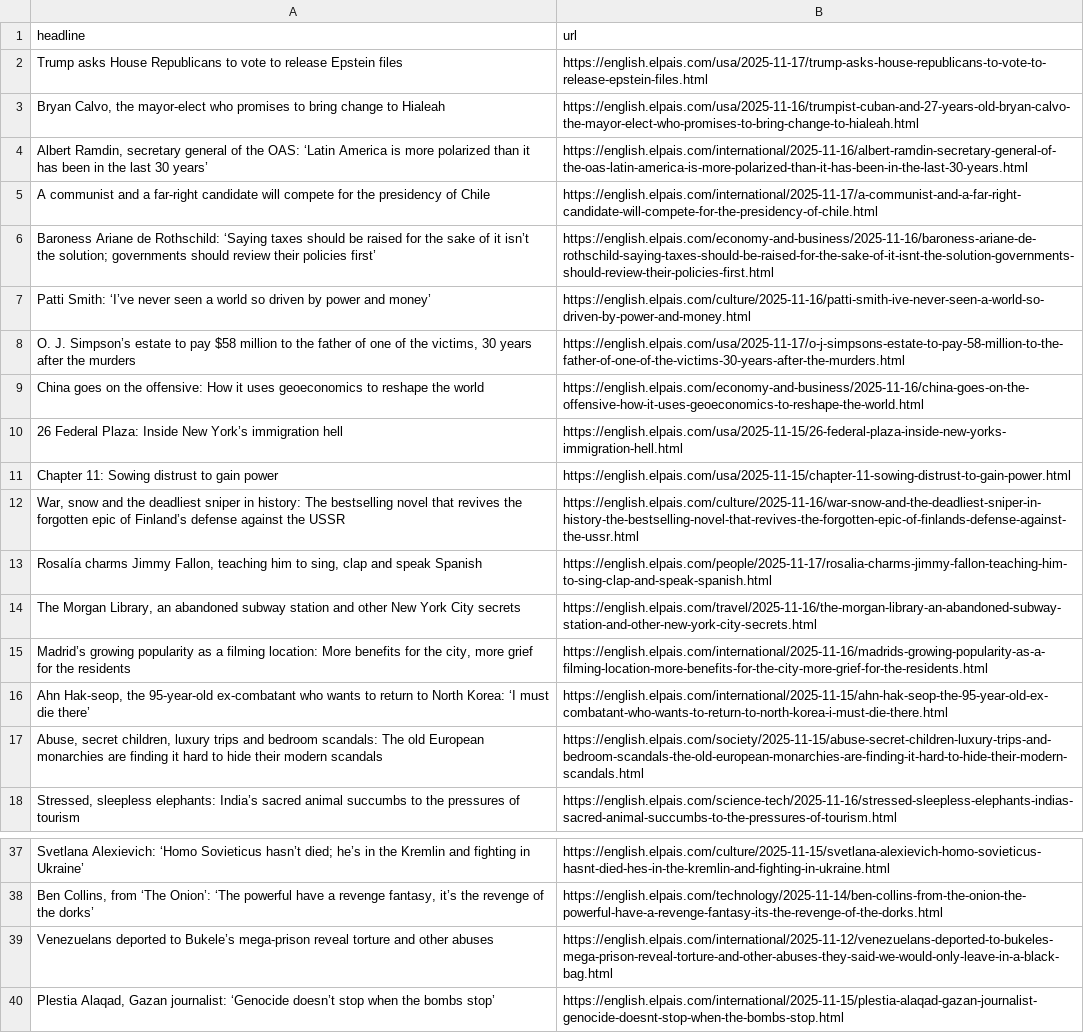
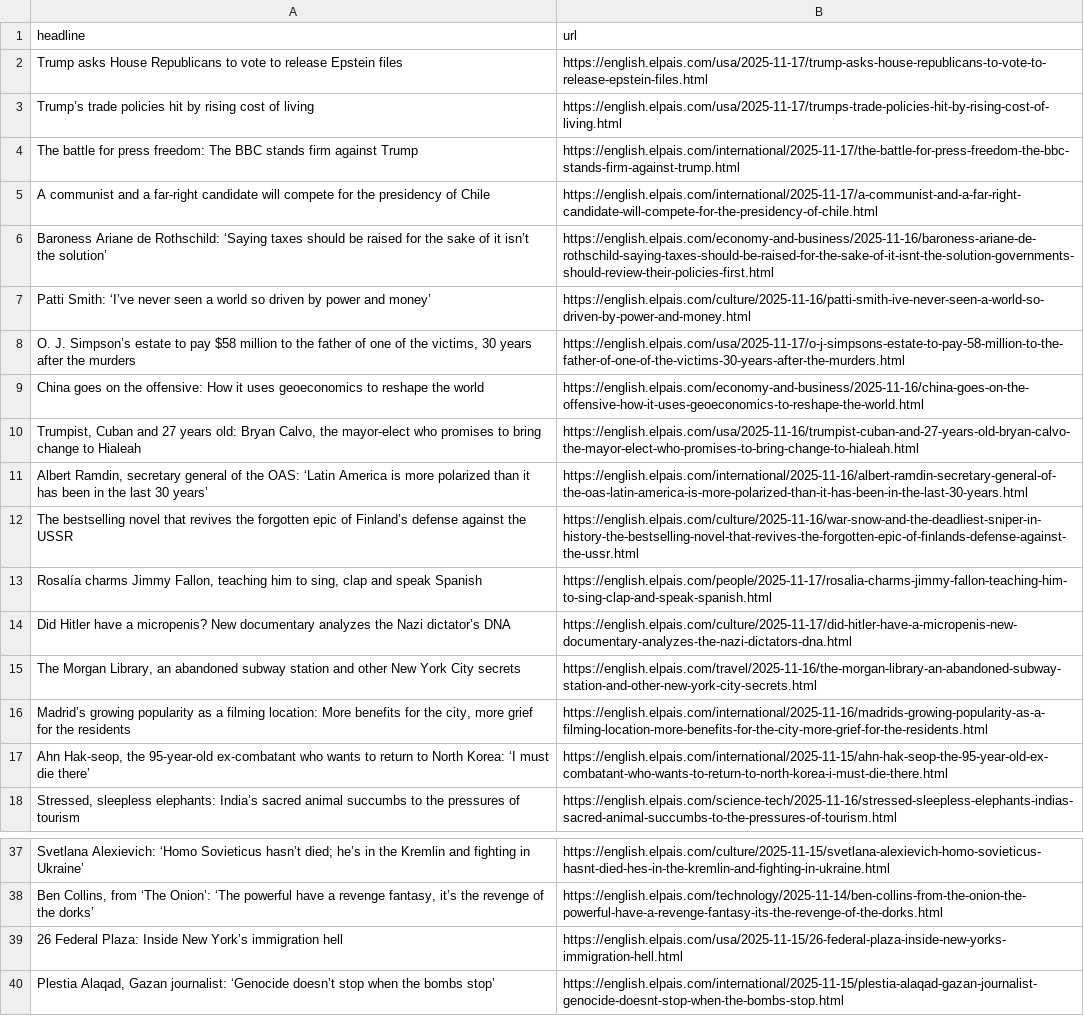
Before and after one commit to jsoma/el-pais-autoscraper, a CSV file: headlines.csv, drawn as a sheet; only a part is shown, gaps mark what is left out; removed rows and columns are numbered as before the commit, all else as after; the diff names each change by its address in the sheet, - before the commit and + after, or states it on an @@ line.

```diff
--- a/headlines.csv
+++ b/headlines.csv
-row 3: Bryan Calvo, the mayor-elect who promises to bring change to Hialeah | https://english.elpais.com/usa/2025-11-16/trumpist-cuban-and-27-years-old-bryan-calvo-the-mayor-elect-who-promises-to-bring-change-to-hialeah.html
+row 3: Trump’s trade policies hit by rising cost of living | https://english.elpais.com/usa/2025-11-17/trumps-trade-policies-hit-by-rising-cost-of-living.html
+row 4: The battle for press freedom: The BBC stands firm against Trump | https://english.elpais.com/international/2025-11-17/the-battle-for-press-freedom-the-bbc-stands-firm-against-trump.html
-A6 (headline): …isn’t the solution; governments should review their policies first’
+A6 (headline): …isn’t the solution’
-row 11: Chapter 11: Sowing distrust to gain power | https://english.elpais.com/usa/2025-11-15/chapter-11-sowing-distrust-to-gain-power.html
+row 10: Trumpist, Cuban and 27 years old: Bryan Calvo, the mayor-elect who promises to bring change to Hialeah | https://english.elpais.com/usa/2025-11-16/trumpist-cuban-and-27-years-old-bryan-calvo-the-mayor-elect-who-promises-to-bring-change-to-hialeah.html
@@ row 4 moved to row 11: Albert Ramdin, secretary general of the … @@
-A12 (headline): War, snow and the deadliest sniper in history: The bestselling…
+A12 (headline): The bestselling…
+row 14: Did Hitler have a micropenis? New documentary analyzes the Nazi dictator’s DNA | https://english.elpais.com/culture/2025-11-17/did-hitler-have-a-micropenis-new-documentary-analyzes-the-nazi-dictators-dna.html
-row 17: Abuse, secret children, luxury trips and bedroom scandals: The old European monarchies are finding it hard to hide their modern scandals | https://english.elpais.com/society/2025-11-15/abuse-secret-children-luxury-trips-and-bedroom-scandals-the-old-european-monarchies-are-finding-it-hard-to-hide-their-modern-scandals.html
-row 39: Venezuelans deported to Bukele’s mega-prison reveal torture and other abuses | https://english.elpais.com/international/2025-11-12/venezuelans-deported-to-bukeles-mega-prison-reveal-torture-and-other-abuses-they-said-we-would-only-leave-in-a-black-bag.html
@@ row 10 moved to row 39: 26 Federal Plaza: Inside New York’s immi… @@
```
